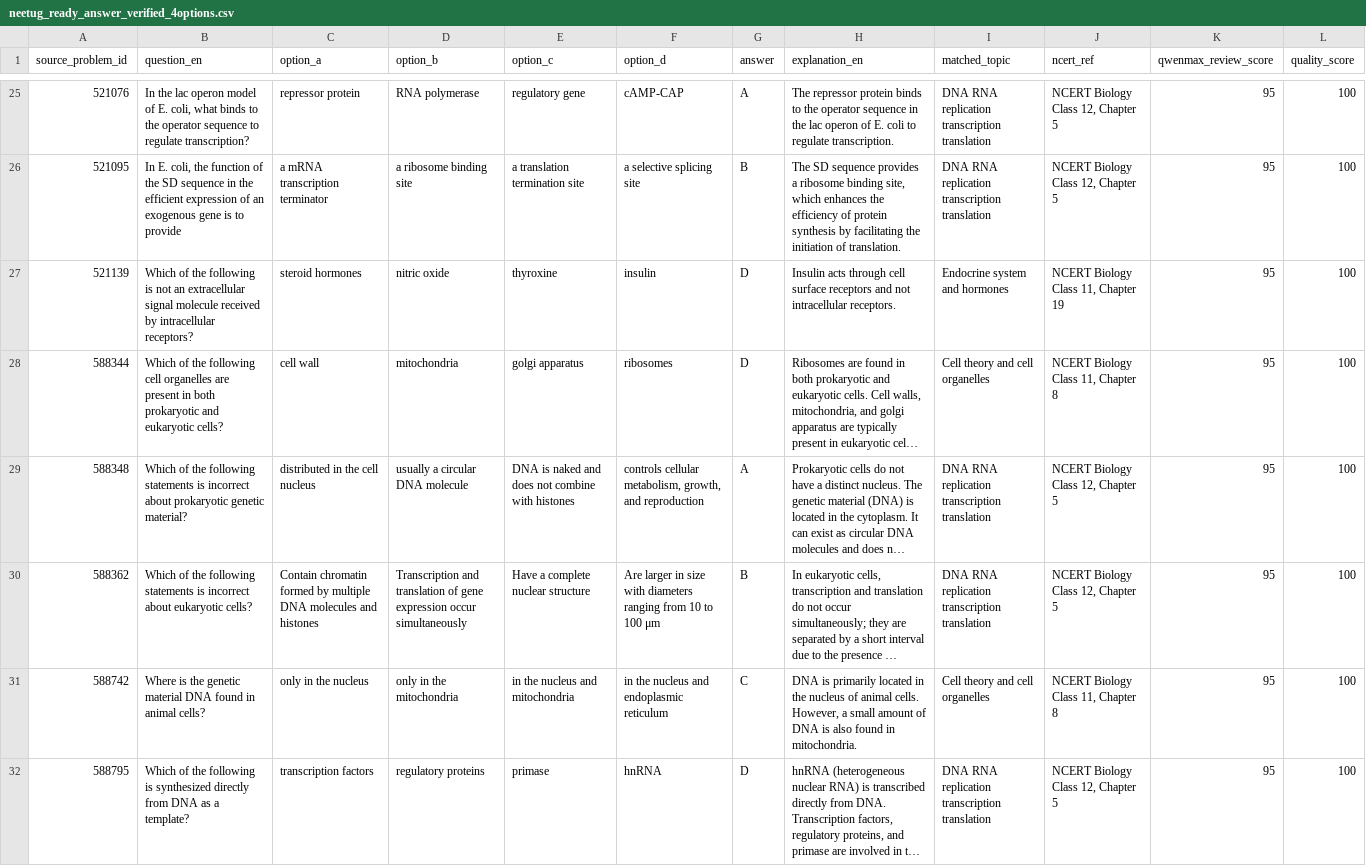
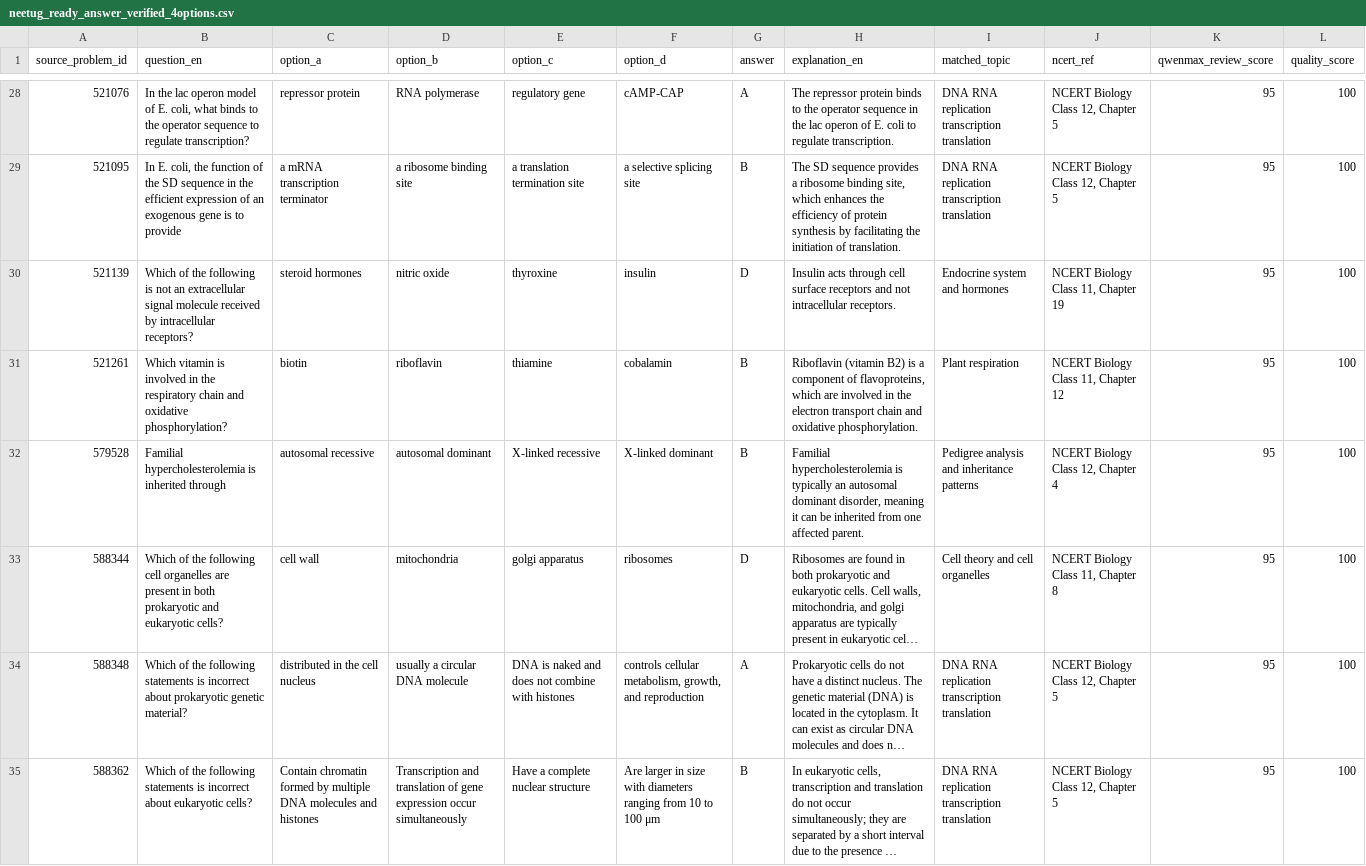
Before and after one commit to lliuzinan/neetTk, a CSV file: data/neetug_ready_answer_verified_4options.csv, drawn as a sheet; only a part is shown, gaps mark what is left out; the shorter side is filled out with more unchanged rows; long unchanged cells end in …; the diff covers the shown part only; the diff names each change by its address in the sheet, - before the commit and + after, or states it on an @@ line.

Commit message:
Expand Plant and Pedigree NEET questions

```diff
--- a/data/neetug_ready_answer_verified_4options.csv
+++ b/data/neetug_ready_answer_verified_4options.csv
+row 31: 521261 | Which vitamin is involved in the respiratory chain and oxidative phosphorylation? | biotin | riboflavin | thiamine | cobalamin | B | Riboflavin (vitamin B2) is a component of flavoproteins, which are involved in the electron transport chain and oxidative phosphorylation. | Plant respiration | NCERT Biology Class 11, Chapter 12 | 95 | 100
+row 32: 579528 | Familial hypercholesterolemia is inherited through | autosomal recessive | autosomal dominant | X-linked recessive | X-linked dominant | B | Familial hypercholesterolemia is typically an autosomal dominant disorder, meaning it can be inherited from one affected parent. | Pedigree analysis and inheritance patterns | NCERT Biology Class 12, Chapter 4 | 95 | 100
```
Also changed, not shown: 5 added rows elsewhere in this file, 5 other files.
